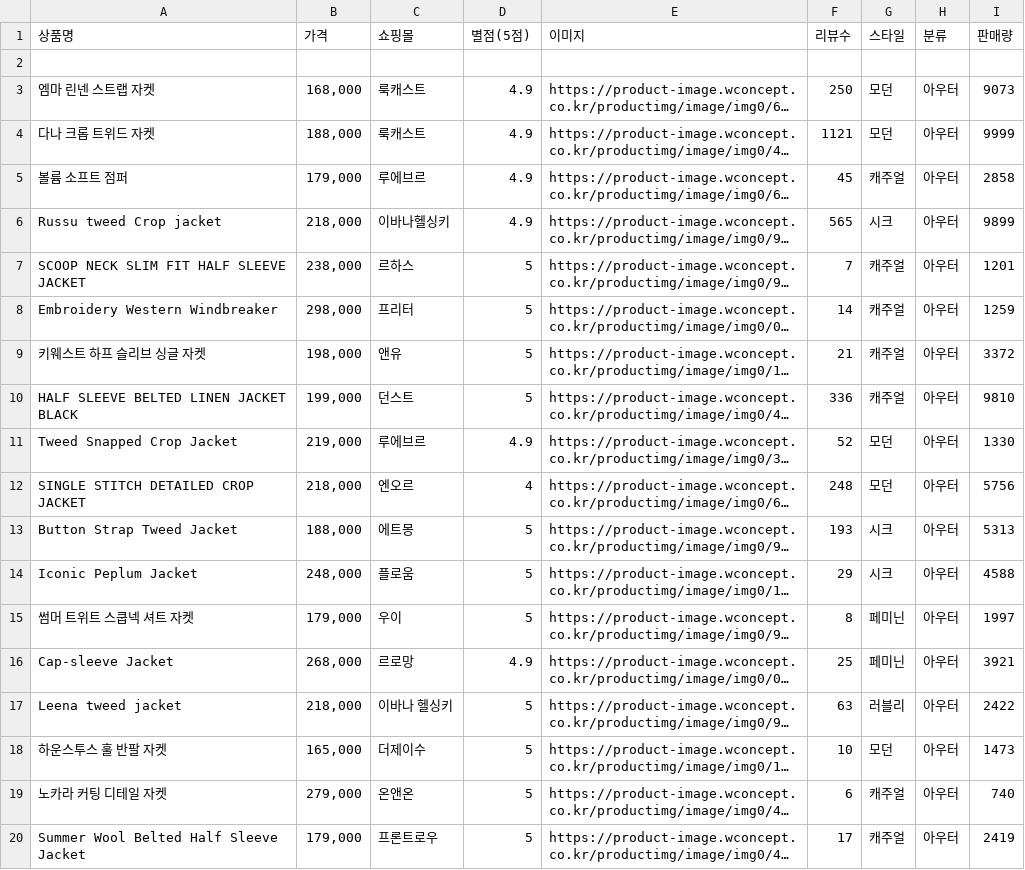
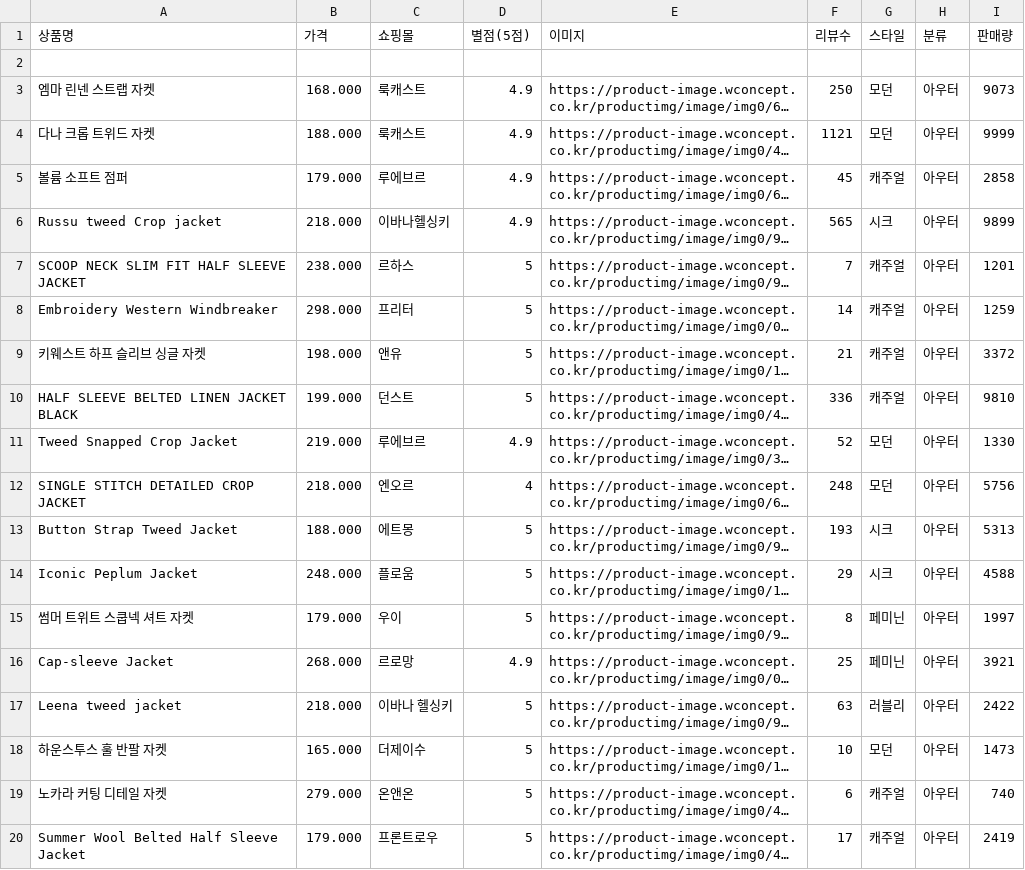
Before and after one commit to seoyun211/Fashion_AI, a CSV file: backend/data/wconcept.csv, drawn as a sheet; long unchanged cells end in …; the diff names each change by its address in the sheet, - before the commit and + after, or states it on an @@ line.

```diff
--- a/backend/data/wconcept.csv
+++ b/backend/data/wconcept.csv
-B3 (가격): 168,000
+B3 (가격): 168.000
-B4 (가격): 188,000
+B4 (가격): 188.000
-B5 (가격): 179,000
+B5 (가격): 179.000
-B6 (가격): 218,000
+B6 (가격): 218.000
-B7 (가격): 238,000
+B7 (가격): 238.000
-B8 (가격): 298,000
+B8 (가격): 298.000
-B9 (가격): 198,000
+B9 (가격): 198.000
-B10 (가격): 199,000
+B10 (가격): 199.000
-B11 (가격): 219,000
+B11 (가격): 219.000
-B12 (가격): 218,000
+B12 (가격): 218.000
-B13 (가격): 188,000
+B13 (가격): 188.000
-B14 (가격): 248,000
+B14 (가격): 248.000
-B15 (가격): 179,000
+B15 (가격): 179.000
-B16 (가격): 268,000
+B16 (가격): 268.000
-B17 (가격): 218,000
+B17 (가격): 218.000
-B18 (가격): 165,000
+B18 (가격): 165.000
-B19 (가격): 279,000
+B19 (가격): 279.000
-B20 (가격): 179,000
+B20 (가격): 179.000
```
Also changed, not shown: backend/data/zigzag.csv, 2 other files.
